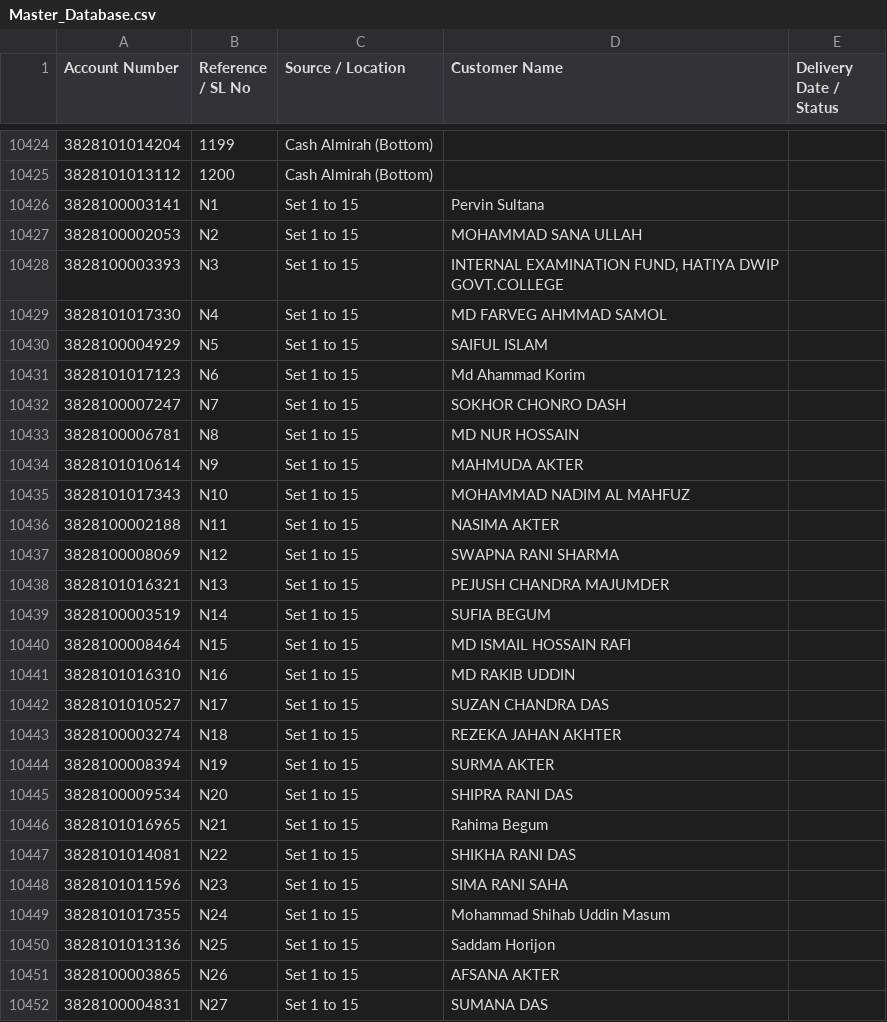
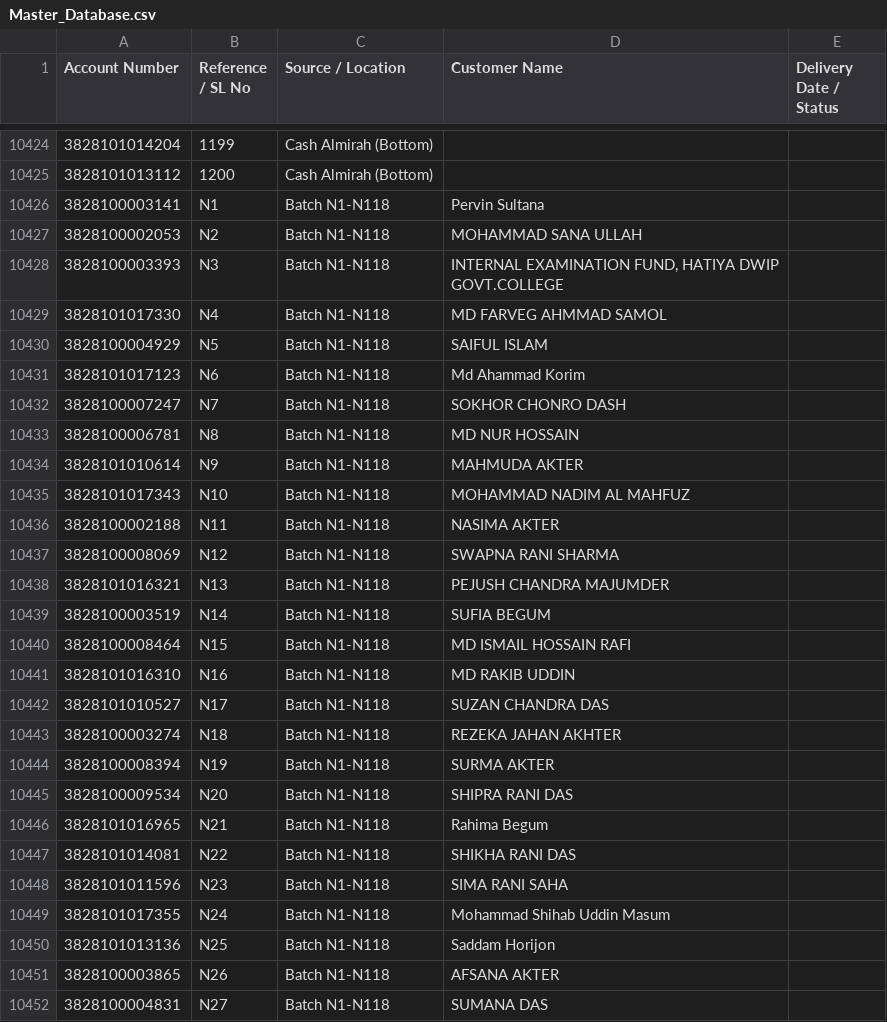
Before and after one commit to Moseur1642/Noshad, a CSV file: Master_Database.csv, drawn as a sheet; only a part is shown, gaps mark what is left out; the diff covers the shown part only.

Commit message:
Add files via upload

```diff
--- a/Master_Database.csv
+++ b/Master_Database.csv
@@ -10425,28 +10425,28 @@ Account Number,Reference / SL No,Source / Location,Customer Name,Delivery Date /
 3828101013112,1200,Cash Almirah (Bottom),,
-3828100003141,N1,Set 1 to 15,Pervin Sultana,
-3828100002053,N2,Set 1 to 15,MOHAMMAD SANA ULLAH,
-3828100003393,N3,Set 1 to 15,"INTERNAL EXAMINATION FUND, HATIYA DWIP GOVT.COLLEGE",
-3828101017330,N4,Set 1 to 15,MD FARVEG AHMMAD SAMOL,
-3828100004929,N5,Set 1 to 15,SAIFUL ISLAM,
-3828101017123,N6,Set 1 to 15,Md Ahammad Korim,
-3828100007247,N7,Set 1 to 15,SOKHOR CHONRO DASH,
-3828100006781,N8,Set 1 to 15,MD NUR HOSSAIN,
-3828101010614,N9,Set 1 to 15,MAHMUDA AKTER,
-3828101017343,N10,Set 1 to 15,MOHAMMAD NADIM AL MAHFUZ,
-3828100002188,N11,Set 1 to 15,NASIMA AKTER,
-3828100008069,N12,Set 1 to 15,SWAPNA RANI SHARMA,
-3828101016321,N13,Set 1 to 15,PEJUSH CHANDRA MAJUMDER,
-3828100003519,N14,Set 1 to 15,SUFIA BEGUM,
-3828100008464,N15,Set 1 to 15,MD ISMAIL HOSSAIN RAFI,
-3828101016310,N16,Set 1 to 15,MD RAKIB UDDIN,
-3828101010527,N17,Set 1 to 15,SUZAN CHANDRA DAS,
-3828100003274,N18,Set 1 to 15,REZEKA JAHAN AKHTER,
-3828100008394,N19,Set 1 to 15,SURMA AKTER,
-3828100009534,N20,Set 1 to 15,SHIPRA RANI DAS,
-3828101016965,N21,Set 1 to 15,Rahima Begum,
-3828101014081,N22,Set 1 to 15,SHIKHA RANI DAS,
-3828101011596,N23,Set 1 to 15,SIMA RANI SAHA,
-3828101017355,N24,Set 1 to 15,Mohammad Shihab Uddin Masum,
-3828101013136,N25,Set 1 to 15,Saddam Horijon,
-3828100003865,N26,Set 1 to 15,AFSANA AKTER,
-3828100004831,N27,Set 1 to 15,SUMANA DAS,
+3828100003141,N1,Batch N1-N118,Pervin Sultana,
+3828100002053,N2,Batch N1-N118,MOHAMMAD SANA ULLAH,
+3828100003393,N3,Batch N1-N118,"INTERNAL EXAMINATION FUND, HATIYA DWIP GOVT.COLLEGE",
+3828101017330,N4,Batch N1-N118,MD FARVEG AHMMAD SAMOL,
+3828100004929,N5,Batch N1-N118,SAIFUL ISLAM,
+3828101017123,N6,Batch N1-N118,Md Ahammad Korim,
+3828100007247,N7,Batch N1-N118,SOKHOR CHONRO DASH,
+3828100006781,N8,Batch N1-N118,MD NUR HOSSAIN,
+3828101010614,N9,Batch N1-N118,MAHMUDA AKTER,
+3828101017343,N10,Batch N1-N118,MOHAMMAD NADIM AL MAHFUZ,
+3828100002188,N11,Batch N1-N118,NASIMA AKTER,
+3828100008069,N12,Batch N1-N118,SWAPNA RANI SHARMA,
+3828101016321,N13,Batch N1-N118,PEJUSH CHANDRA MAJUMDER,
+3828100003519,N14,Batch N1-N118,SUFIA BEGUM,
+3828100008464,N15,Batch N1-N118,MD ISMAIL HOSSAIN RAFI,
+3828101016310,N16,Batch N1-N118,MD RAKIB UDDIN,
+3828101010527,N17,Batch N1-N118,SUZAN CHANDRA DAS,
+3828100003274,N18,Batch N1-N118,REZEKA JAHAN AKHTER,
+3828100008394,N19,Batch N1-N118,SURMA AKTER,
+3828100009534,N20,Batch N1-N118,SHIPRA RANI DAS,
+3828101016965,N21,Batch N1-N118,Rahima Begum,
+3828101014081,N22,Batch N1-N118,SHIKHA RANI DAS,
+3828101011596,N23,Batch N1-N118,SIMA RANI SAHA,
+3828101017355,N24,Batch N1-N118,Mohammad Shihab Uddin Masum,
+3828101013136,N25,Batch N1-N118,Saddam Horijon,
+3828100003865,N26,Batch N1-N118,AFSANA AKTER,
+3828100004831,N27,Batch N1-N118,SUMANA DAS,
```
Also changed, not shown: 92 edited cells elsewhere in this file.
